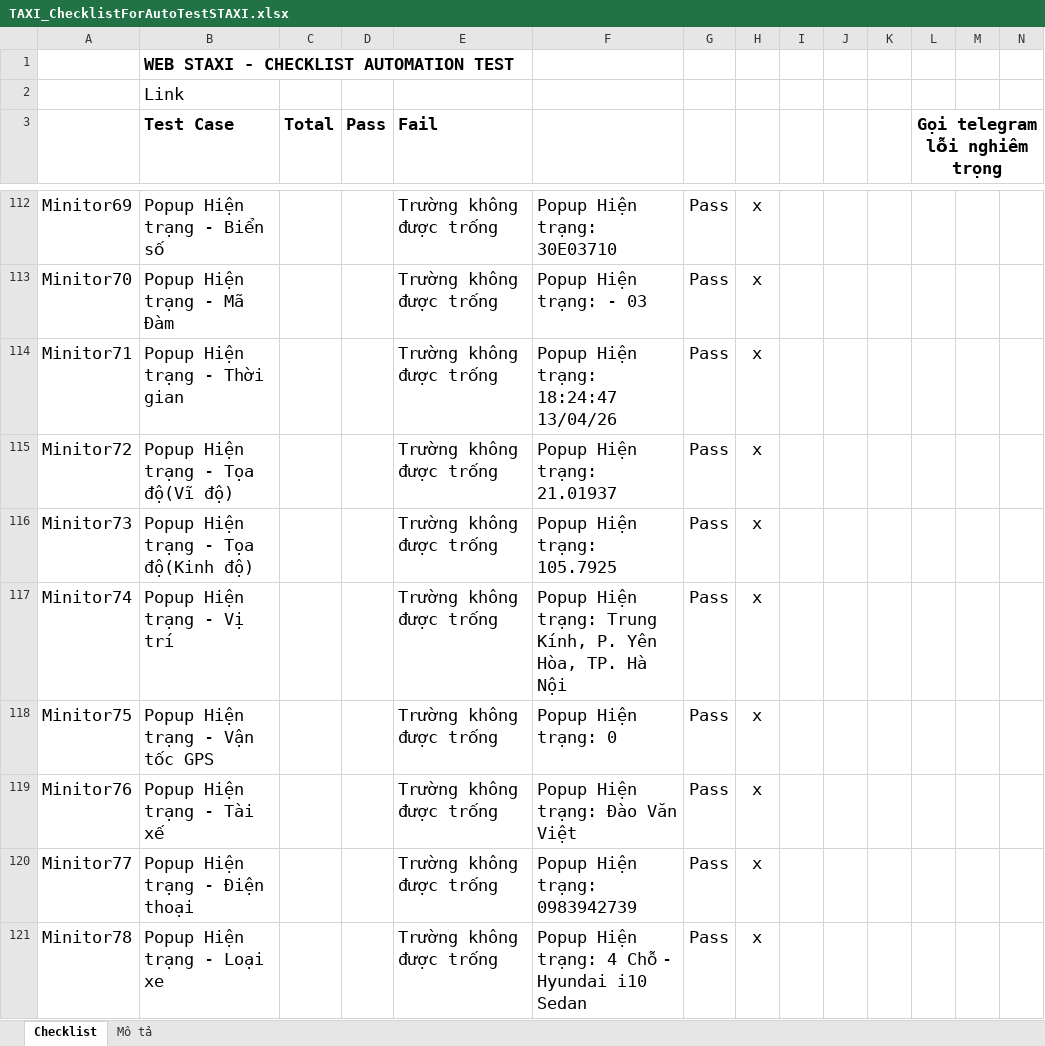
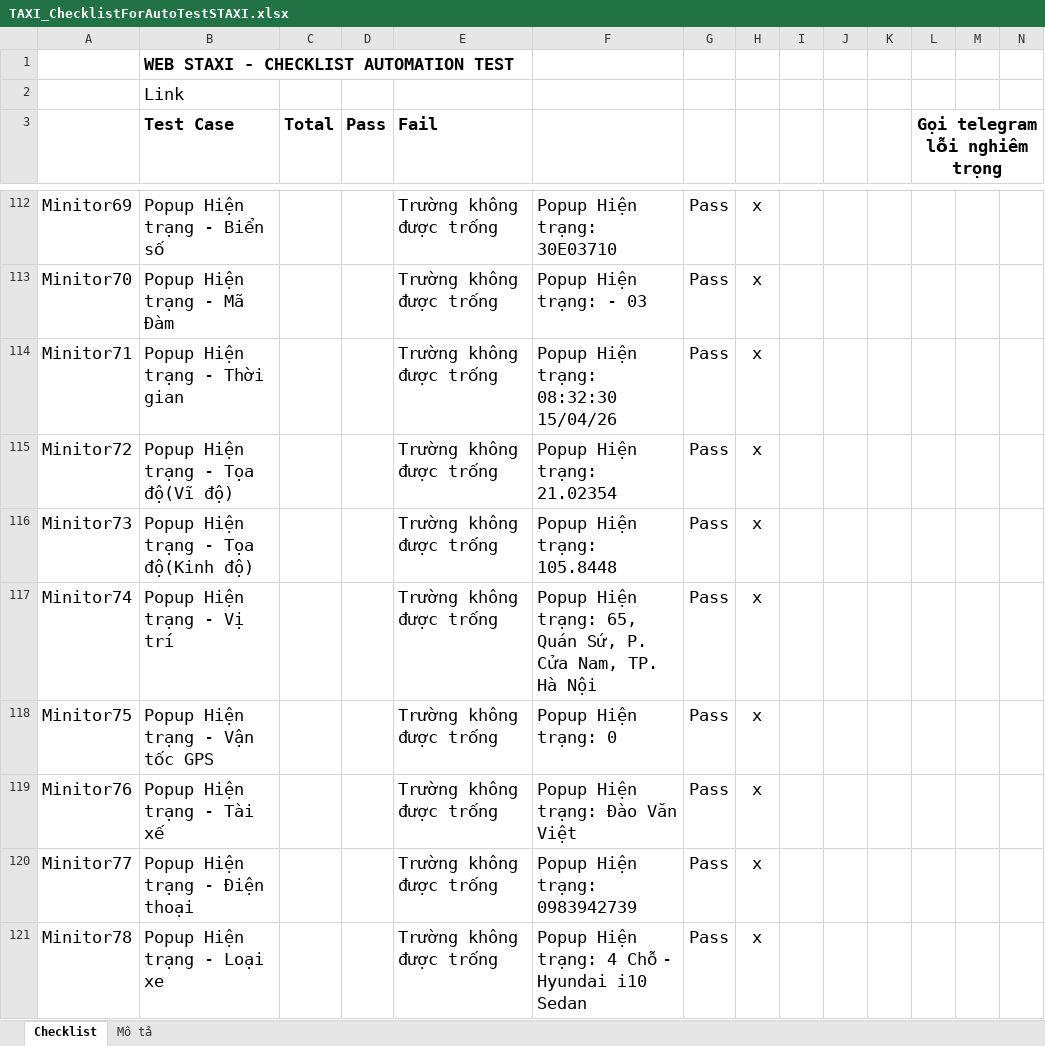
Before and after one commit to truongvck3313/staxi, an Excel workbook: TAXI_ChecklistForAutoTestSTAXI.xlsx, sheet Checklist, drawn as a sheet; only a part is shown, gaps mark what is left out; values as stored, in another font and other column widths than the file's, no borders; charts and pictures and conditional formats not drawn; the diff covers the shown part only; the diff names each change by its address in the sheet, - before the commit and + after, or states it on an @@ line.

Commit message:
update staxi 15/04

```diff
--- a/TAXI_ChecklistForAutoTestSTAXI.xlsx (sheet Checklist)
+++ b/TAXI_ChecklistForAutoTestSTAXI.xlsx (sheet Checklist)
-F114: Popup Hiện trạng: 18:24:47 13/04/26
+F114: Popup Hiện trạng: 08:32:30 15/04/26
-F115: Popup Hiện trạng: 21.01937
+F115: Popup Hiện trạng: 21.02354
-F116: Popup Hiện trạng: 105.7925
+F116: Popup Hiện trạng: 105.8448
-F117: …Hiện trạng: Trung Kính, P. Yên Hòa, TP. Hà…
+F117: …Hiện trạng: 65, Quán Sứ, P. Cửa Nam, TP. Hà…
```
Also changed, not shown: 24 edited cells and cell formats elsewhere in this sheet, 6 other files.
